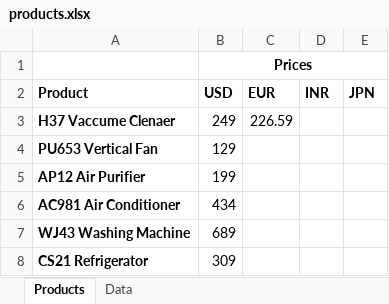
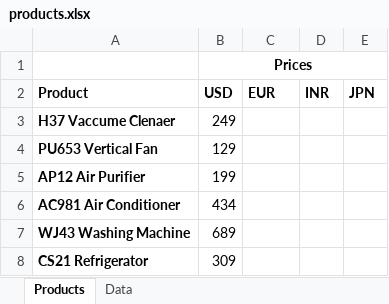
Before and after one commit to liberbell/py24, an Excel workbook: products.xlsx, sheet Products, drawn as a sheet; values as stored, in another font and other column widths than the file's, no borders; the diff names each change by its address in the sheet, - before the commit and + after, or states it on an @@ line.

Commit message:
products5

```diff
--- a/products.xlsx (sheet Products)
+++ b/products.xlsx (sheet Products)
-C3 (EUR): 226.59
+C3 (EUR): (empty)
```
